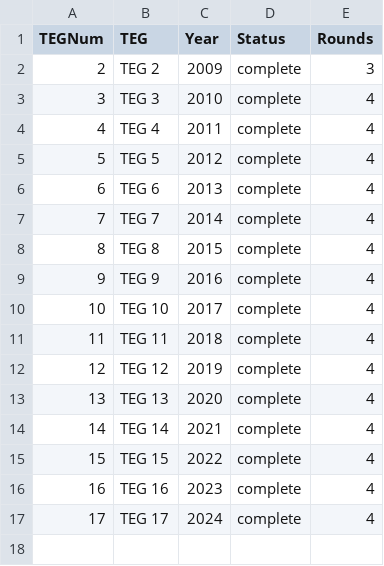
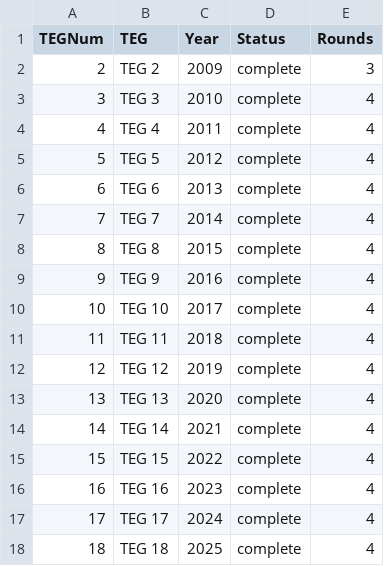
Before and after one commit to jonbaker99/teg_v2, a CSV file: data/completed_tegs.csv, drawn as a sheet.

Commit message:
Update data

```diff
--- a/data/completed_tegs.csv
+++ b/data/completed_tegs.csv
@@ -17 +17,2 @@ TEGNum,TEG,Year,Status,Rounds
 17,TEG 17,2024,complete,4
+18,TEG 18,2025,complete,4
```
